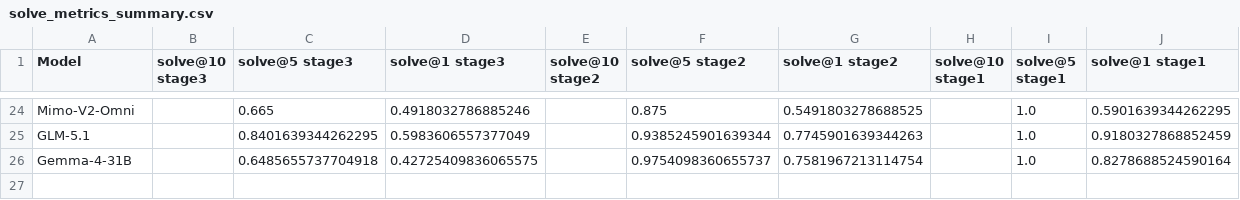
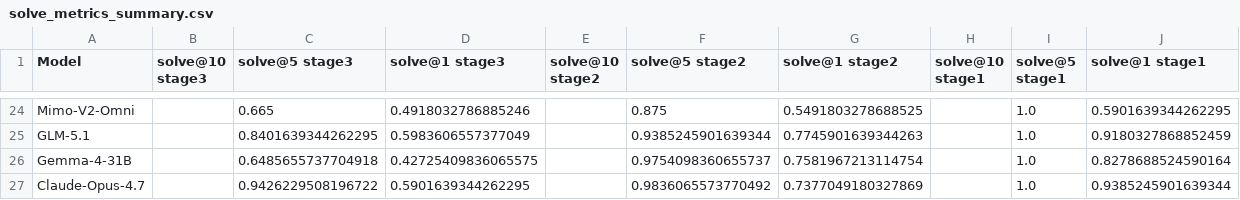
Before and after one commit to ck0123/heurigym, a CSV file: results/solve_metrics_summary.csv, drawn as a sheet; only a part is shown, gaps mark what is left out.

```diff
--- a/results/solve_metrics_summary.csv
+++ b/results/solve_metrics_summary.csv
@@ -26 +26,2 @@ GLM-5.1,,0.8401639344262295,0.5983606557377049,,0.9385245901639344,0.77459016393
 Gemma-4-31B,,0.6485655737704918,0.42725409836065575,,0.9754098360655737,0.7581967213114754,,1.0,0.8278688524590164
+Claude-Opus-4.7,,0.9426229508196722,0.5901639344262295,,0.9836065573770492,0.7377049180327869,,1.0,0.9385245901639344
```
Also changed, not shown: results/model_metadata.csv, results/overall_qyi_t0.csv, 3 other files.
